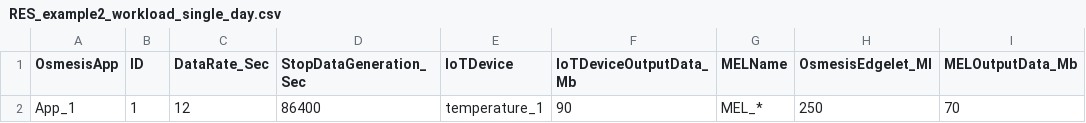
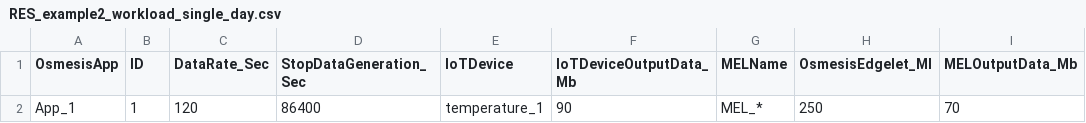
Before and after one commit to jackbergus/SUMOtoOsmosis, a CSV file: inputFiles/res/RES_example2_workload_single_day.csv, drawn as a sheet; only a part is shown; the diff names each change by its address in the sheet, - before the commit and + after, or states it on an @@ line.

Commit message:
RES 2 example with four MELs.

```diff
--- a/inputFiles/res/RES_example2_workload_single_day.csv
+++ b/inputFiles/res/RES_example2_workload_single_day.csv
-C2 (DataRate_Sec): 12
+C2 (DataRate_Sec): 120
```
Also changed, not shown: 2 other files.
